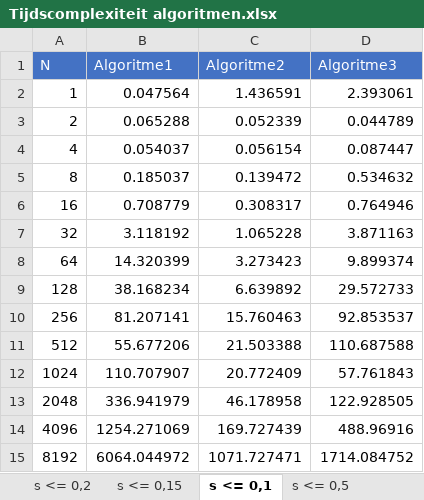
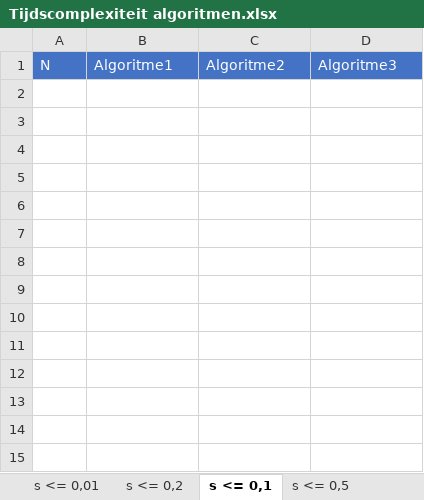
Before and after one commit to pcoenen/Rectangle-Intersection-Calculation, an Excel workbook: Tijdscomplexiteit algoritmen.xlsx, sheet s <= 0,1, drawn as a sheet; values as stored, in another font and other column widths than the file's, no borders; charts and pictures not drawn; the diff names each change by its address in the sheet, - before the commit and + after, or states it on an @@ line.

```diff
--- a/Tijdscomplexiteit algoritmen.xlsx (sheet s <= 0,1)
+++ b/Tijdscomplexiteit algoritmen.xlsx (sheet s <= 0,1)
-sheet tab: s <= 0,15
-row 2: 1 | 0.047564 | 1.436591 | 2.393061
-row 3: 2 | 0.065288 | 0.052339 | 0.044789
-row 4: 4 | 0.054037 | 0.056154 | 0.087447
-row 5: 8 | 0.185037 | 0.139472 | 0.534632
-row 6: 16 | 0.708779 | 0.308317 | 0.764946
-row 7: 32 | 3.118192 | 1.065228 | 3.871163
-row 8: 64 | 14.320399 | 3.273423 | 9.899374
-row 9: 128 | 38.168234 | 6.639892 | 29.572733
-row 10: 256 | 81.207141 | 15.760463 | 92.853537
-row 11: 512 | 55.677206 | 21.503388 | 110.687588
-row 12: 1024 | 110.707907 | 20.772409 | 57.761843
-row 13: 2048 | 336.941979 | 46.178958 | 122.928505
-row 14: 4096 | 1254.271069 | 169.727439 | 488.96916
-row 15: 8192 | 6064.044972 | 1071.727471 | 1714.084752
```
Also changed, not shown: sheet s <= 0,01, sheet s <= 1, other sheet tabs, charts or pictures, 6 other files.
